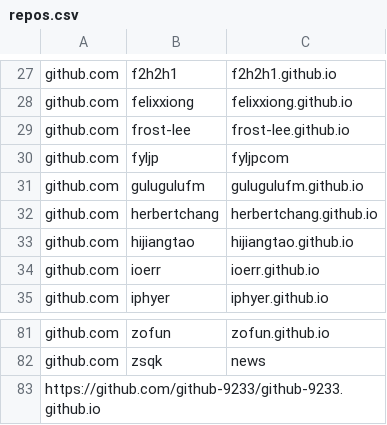
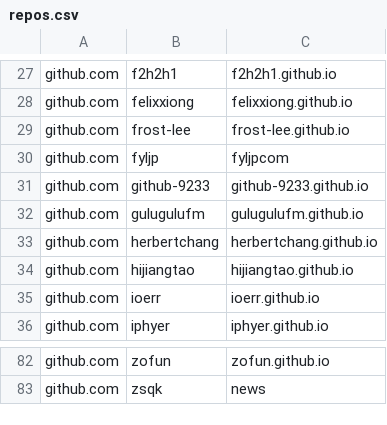
Before and after one commit to saveweb/Auto-backup-repo, a CSV file: repos.csv, drawn as a sheet; only a part is shown, gaps mark what is left out.

```diff
--- a/repos.csv
+++ b/repos.csv
@@ -30,2 +30,3 @@ github.com,frost-lee,frost-lee.github.io
 github.com,fyljp,fyljpcom
+github.com,github-9233,github-9233.github.io
 github.com,gulugulufm,gulugulufm.github.io
@@ -82,2 +83 @@ github.com,zofun,zofun.github.io
 github.com,zsqk,news
-https://github.com/github-9233/github-9233.github.io
```
